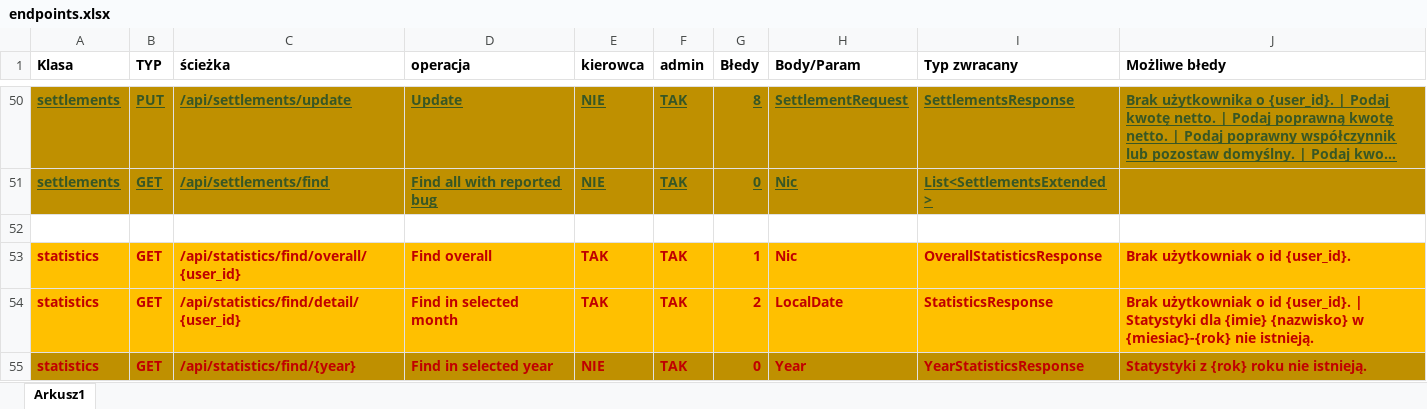
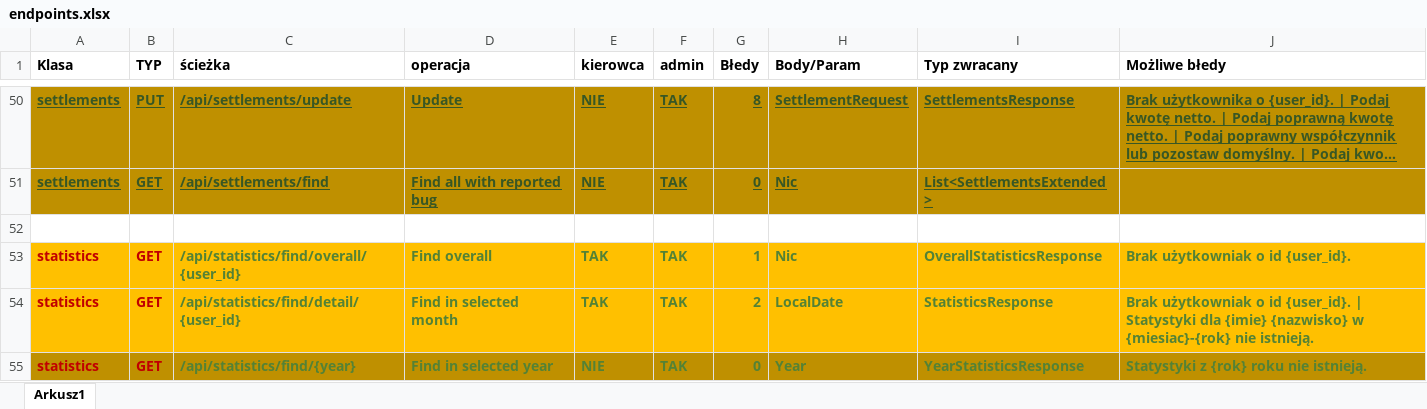
Before and after one commit to PiotrCiosmak/Automotive-partner-backend, an Excel workbook: docs/endpoints.xlsx, sheet Arkusz1, drawn as a sheet; only a part is shown, gaps mark what is left out; long unchanged cells end in …; values as stored, in another font and other column widths than the file's, no borders; the diff names each change by its address in the sheet, - before the commit and + after, or states it on an @@ line.

```diff
--- a/docs/endpoints.xlsx (sheet Arkusz1)
+++ b/docs/endpoints.xlsx (sheet Arkusz1)
-C53:J55 text colour: #C00000
+C53:J55 text colour: #548235
```
Also changed, not shown: 1 other file.
